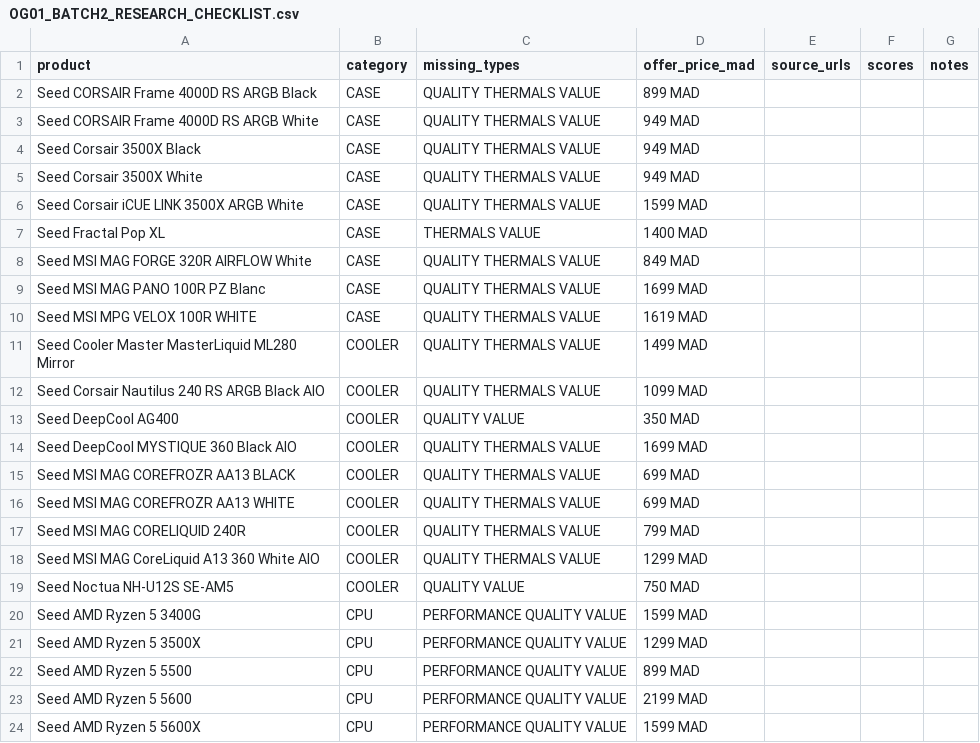
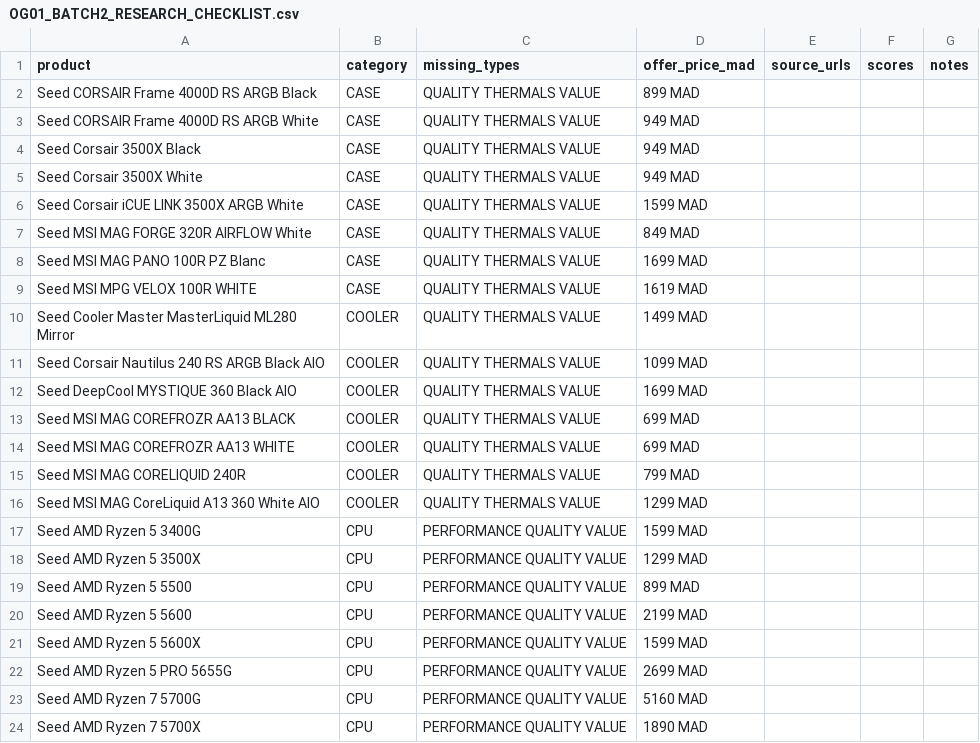
Before and after one commit to ibrahim-lahribli/morocco-pc, a CSV file: docs/OG01_BATCH2_RESEARCH_CHECKLIST.csv, drawn as a sheet; only a part is shown; the shorter side is filled out with more unchanged rows; the diff covers the shown part only; the diff names each change by its address in the sheet, - before the commit and + after, or states it on an @@ line.

```diff
--- a/docs/OG01_BATCH2_RESEARCH_CHECKLIST.csv
+++ b/docs/OG01_BATCH2_RESEARCH_CHECKLIST.csv
-row 7: Seed Fractal Pop XL | CASE | THERMALS VALUE | 1400 MAD
-row 13: Seed DeepCool AG400 | COOLER | QUALITY VALUE | 350 MAD
-row 19: Seed Noctua NH-U12S SE-AM5 | COOLER | QUALITY VALUE | 750 MAD
```
Also changed, not shown: 11 removed rows elsewhere in this file, 8 other files.
